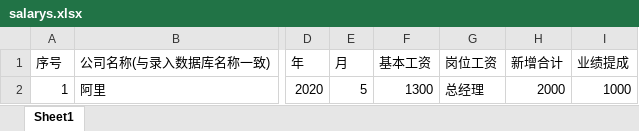
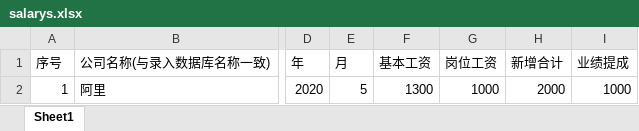
Before and after one commit to gogoflying/gin-vue-admin, an Excel workbook: QMPlusServer/static/template/salarys.xlsx, sheet Sheet1, drawn as a sheet; only a part is shown, gaps mark what is left out; values as stored, in another font and other column widths than the file's, no borders; the diff names each change by its address in the sheet, - before the commit and + after, or states it on an @@ line.

Commit message:
info

```diff
--- a/QMPlusServer/static/template/salarys.xlsx (sheet Sheet1)
+++ b/QMPlusServer/static/template/salarys.xlsx (sheet Sheet1)
-G2 (岗位工资): 总经理
+G2 (岗位工资): 1000
```
